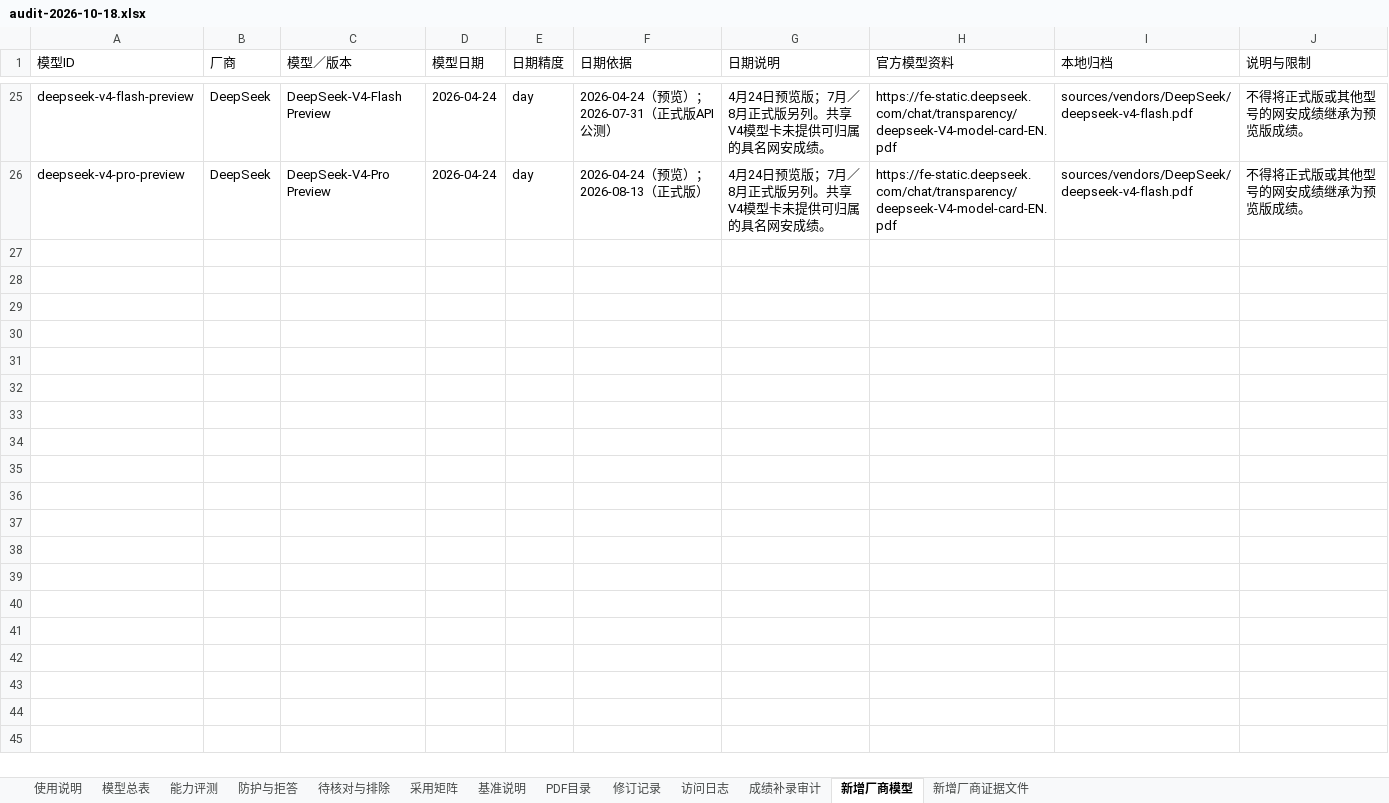
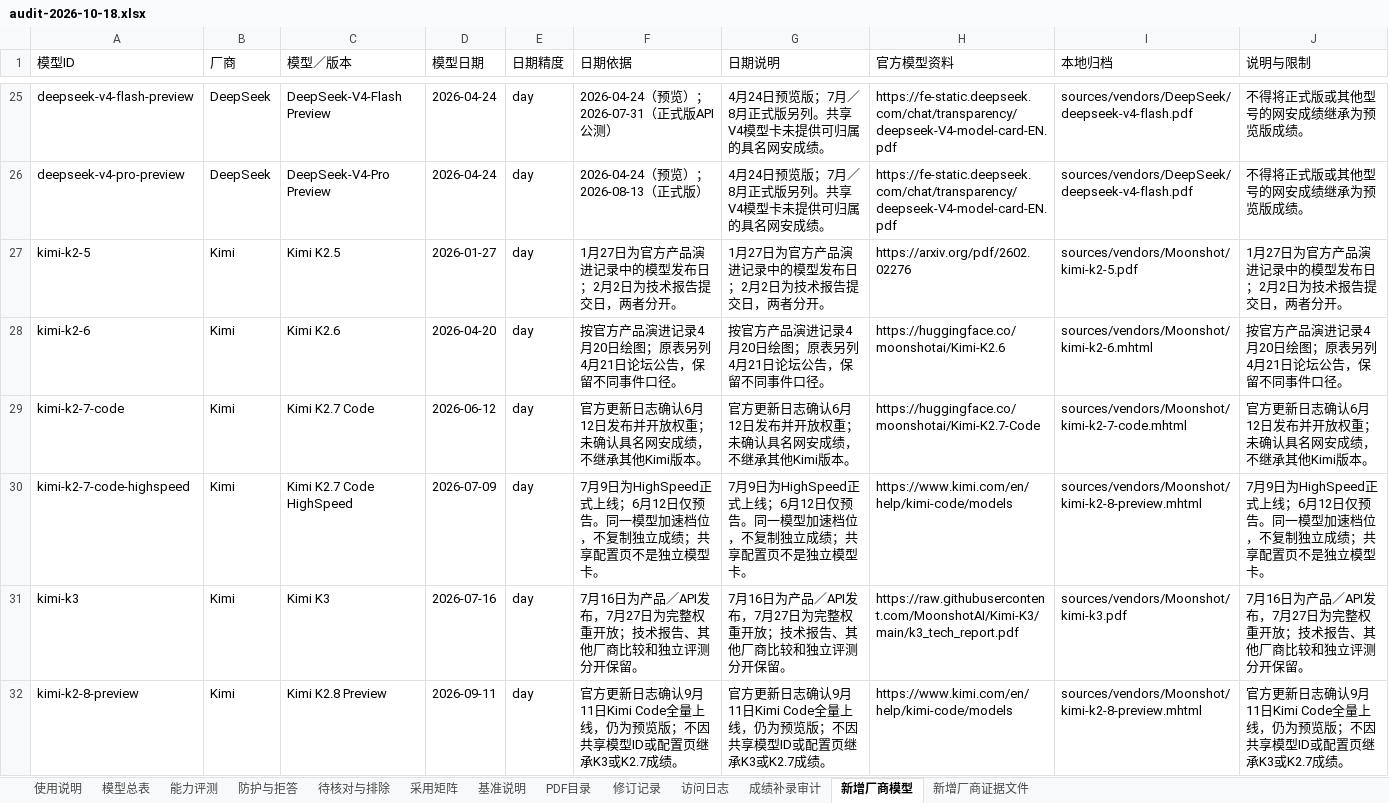
Before and after one commit to Hongkun16/cyberai-observatory, an Excel workbook: web/public/downloads/audit-2026-10-18.xlsx, sheet 新增厂商模型, drawn as a sheet; only a part is shown, gaps mark what is left out; values as stored, in another font and other column widths than the file's, no borders; the diff names each change by its address in the sheet, - before the commit and + after, or states it on an @@ line.

Commit message:
Add Kimi models, sourced cyber evaluations, reports and logo

```diff
--- a/web/public/downloads/audit-2026-10-18.xlsx (sheet 新增厂商模型)
+++ b/web/public/downloads/audit-2026-10-18.xlsx (sheet 新增厂商模型)
+row 27: kimi-k2-5 | Kimi | Kimi K2.5 | 2026-01-27 | day | 1月27日为官方产品演进记录中的模型发布日；2月2日为技术报告提交日，两者分开。 | 1月27日为官方产品演进记录中的模型发布日；2月2日为技术报告提交日，两者分开。 | https://arxiv.org/pdf/2602.02276 | sources/vendors/Moonshot/kimi-k2-5.pdf | 1月27日为官方产品演进记录中的模型发布日；2月2日为技术报告提交日，两者分开。
+row 28: kimi-k2-6 | Kimi | Kimi K2.6 | 2026-04-20 | day | 按官方产品演进记录4月20日绘图；原表另列4月21日论坛公告，保留不同事件口径。 | 按官方产品演进记录4月20日绘图；原表另列4月21日论坛公告，保留不同事件口径。 | https://huggingface.co/moonshotai/Kimi-K2.6 | sources/vendors/Moonshot/kimi-k2-6.mhtml | 按官方产品演进记录4月20日绘图；原表另列4月21日论坛公告，保留不同事件口径。
+row 29: kimi-k2-7-code | Kimi | Kimi K2.7 Code | 2026-06-12 | day | 官方更新日志确认6月12日发布并开放权重；未确认具名网安成绩，不继承其他Kimi版本。 | 官方更新日志确认6月12日发布并开放权重；未确认具名网安成绩，不继承其他Kimi版本。 | https://huggingface.co/moonshotai/Kimi-K2.7-Code | sources/vendors/Moonshot/kimi-k2-7-code.mhtml | 官方更新日志确认6月12日发布并开放权重；未确认具名网安成绩，不继承其他Kimi版本。
+row 30: kimi-k2-7-code-highspeed | Kimi | Kimi K2.7 Code HighSpeed | 2026-07-09 | day | 7月9日为HighSpeed正式上线；6月12日仅预告。同一模型加速档位，不复制独立成绩；共享配置页不是独立模型卡。 | 7月9日为HighSpeed正式上线；6月12日仅预告。同一模型加速档位，不复制独立成绩；共享配置页不是独立模型卡。 | https://www.kimi.com/en/help/kimi-code/models | sources/vendors/Moonshot/kimi-k2-8-preview.mhtml | 7月9日为HighSpeed正式上线；6月12日仅预告。同一模型加速档位，不复制独立成绩；共享配置页不是独立模型卡。
+row 31: kimi-k3 | Kimi | Kimi K3 | 2026-07-16 | day | 7月16日为产品／API发布，7月27日为完整权重开放；技术报告、其他厂商比较和独立评测分开保留。 | 7月16日为产品／API发布，7月27日为完整权重开放；技术报告、其他厂商比较和独立评测分开保留。 | https://raw.githubusercontent.com/MoonshotAI/Kimi-K3/main/k3_tech_report.pdf | sources/vendors/Moonshot/kimi-k3.pdf | 7月16日为产品／API发布，7月27日为完整权重开放；技术报告、其他厂商比较和独立评测分开保留。
+row 32: kimi-k2-8-preview | Kimi | Kimi K2.8 Preview | 2026-09-11 | day | 官方更新日志确认9月11日Kimi Code全量上线，仍为预览版；不因共享模型ID或配置页继承K3或K2.7成绩。 | 官方更新日志确认9月11日Kimi Code全量上线，仍为预览版；不因共享模型ID或配置页继承K3或K2.7成绩。 | https://www.kimi.com/en/help/kimi-code/models | sources/vendors/Moonshot/kimi-k2-8-preview.mhtml | 官方更新日志确认9月11日Kimi Code全量上线，仍为预览版；不因共享模型ID或配置页继承K3或K2.7成绩。
```
Also changed, not shown: sheet 成绩补录审计, sheet 新增厂商证据文件, sheet 使用说明, 40 other files.
